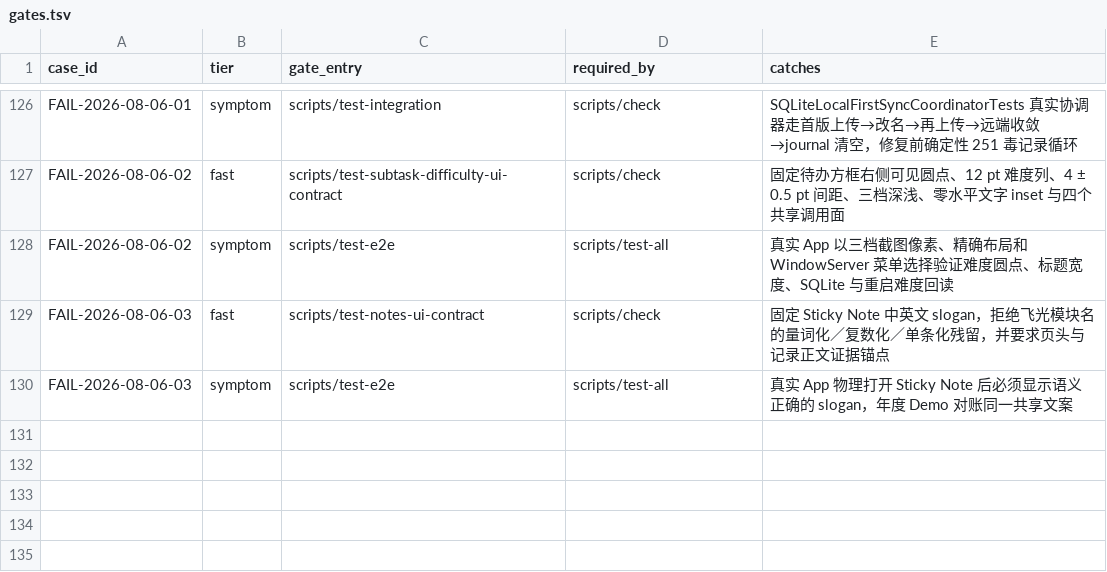
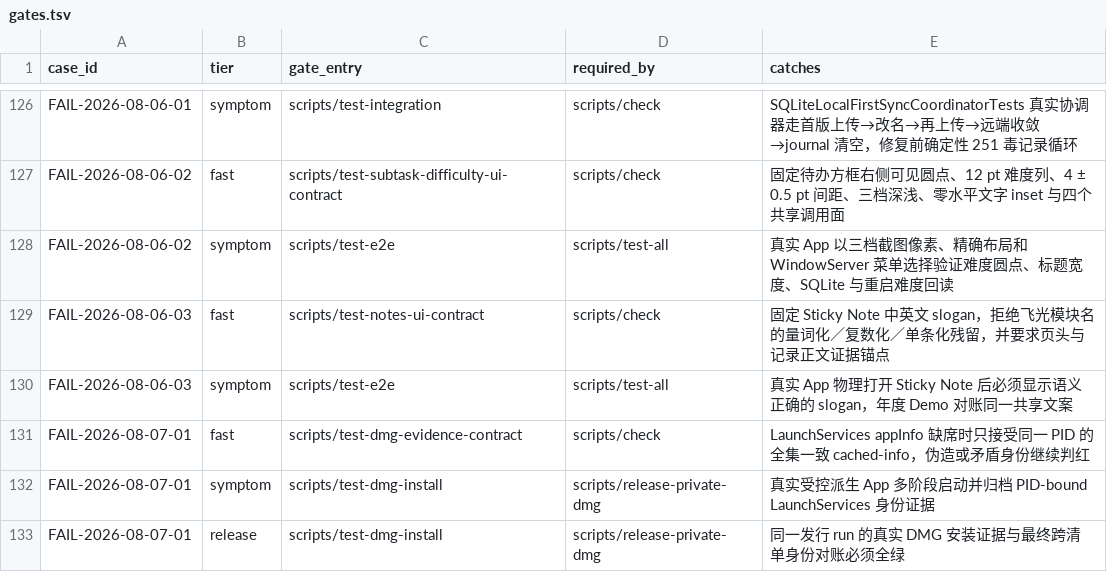
Before and after one commit to quboliu/noonmark, a TSV file: docs/engineering/failure-cases/gates.tsv, drawn as a sheet; only a part is shown, gaps mark what is left out; the diff names each change by its address in the sheet, - before the commit and + after, or states it on an @@ line.

Commit message:
fix(release): verify cached LaunchServices app identity
Accept PID-bound LaunchServices cached identity only when every archived path and bundle field agrees, while retaining audit-token validation and fail-closed rejection for missing or contradictory evidence.

Failure-Case: FAIL-2026-08-07-01

```diff
--- a/docs/engineering/failure-cases/gates.tsv
+++ b/docs/engineering/failure-cases/gates.tsv
+row 131: FAIL-2026-08-07-01 | fast | scripts/test-dmg-evidence-contract | scripts/check | LaunchServices appInfo 缺席时只接受同一 PID 的全集一致 cached-info，伪造或矛盾身份继续判红
+row 132: FAIL-2026-08-07-01 | symptom | scripts/test-dmg-install | scripts/release-private-dmg | 真实受控派生 App 多阶段启动并归档 PID-bound LaunchServices 身份证据
+row 133: FAIL-2026-08-07-01 | release | scripts/test-dmg-install | scripts/release-private-dmg | 同一发行 run 的真实 DMG 安装证据与最终跨清单身份对账必须全绿
```
Also changed, not shown: 3 other files.
